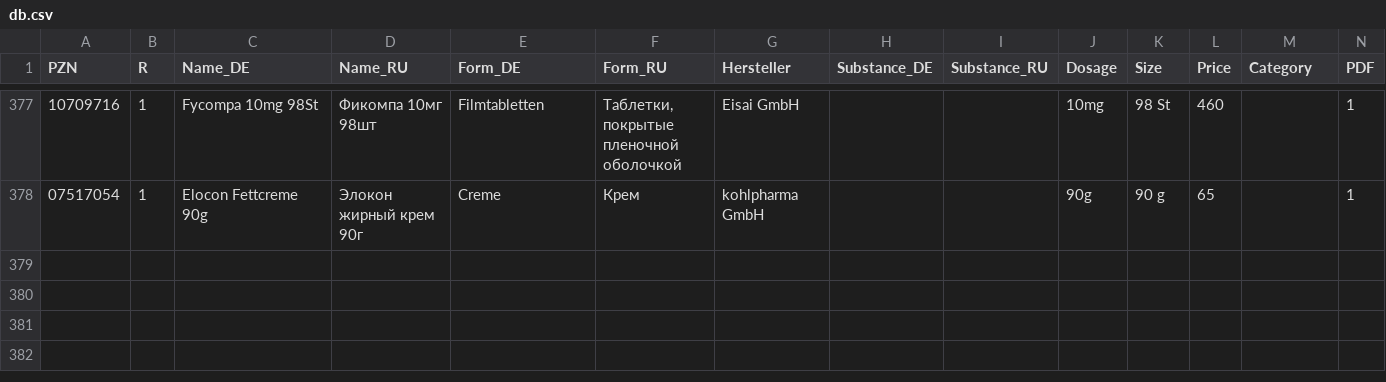
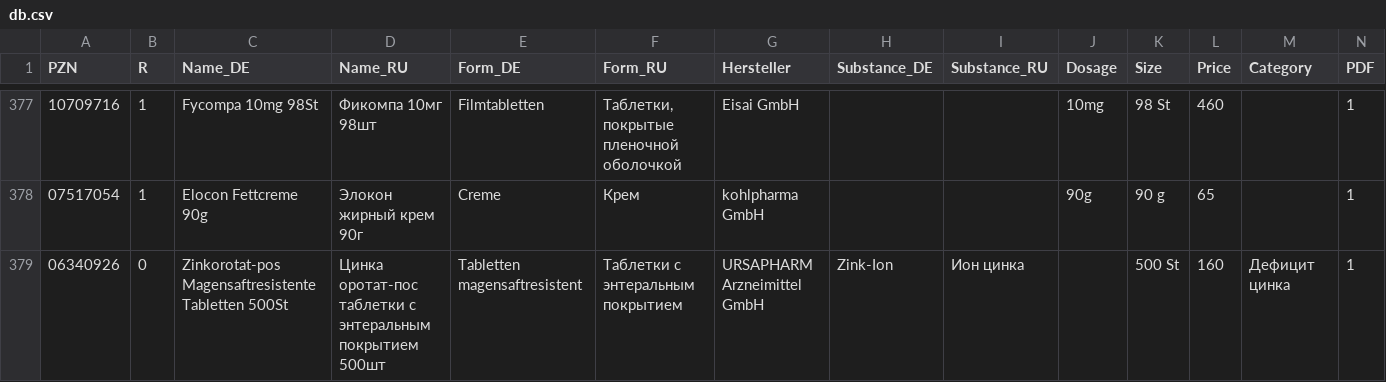
Before and after one commit to gxxmwolf-wq/catalog, a CSV file: db.csv, drawn as a sheet; only a part is shown, gaps mark what is left out; the diff covers the shown part only; the diff names each change by its address in the sheet, - before the commit and + after, or states it on an @@ line.

Commit message:
Обновление базы PZN (Диск + GitHub) 🚀

```diff
--- a/db.csv
+++ b/db.csv
+row 379: 06340926 | 0 | Zinkorotat-pos Magensaftresistente Tabletten 500St | Цинка оротат-пос таблетки с энтеральным покрытием 500шт | Tabletten magensaftresistent | Таблетки с энтеральным покрытием | URSAPHARM Arzneimittel GmbH | Zink-Ion | Ион цинка |  | 500 St | 160 | Дефицит цинка | 1
```
Also changed, not shown: 1 added row elsewhere in this file.
